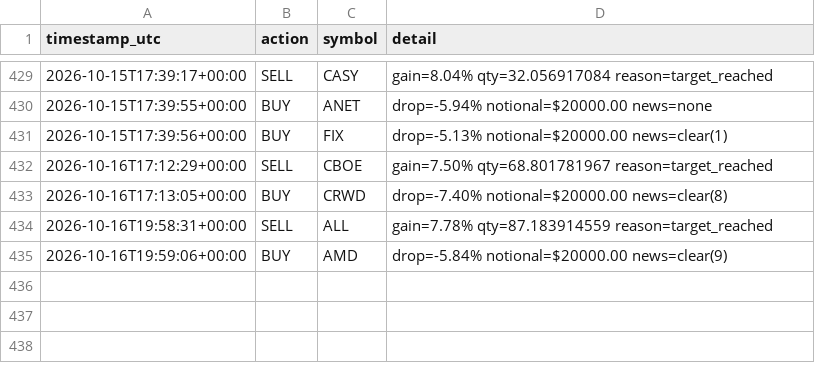
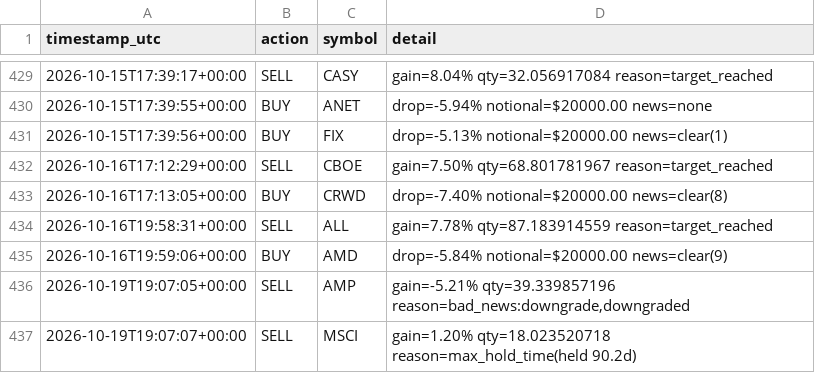
Before and after one commit to titomotta3/dip-recover-trading-bot, a CSV file: trade_log.csv, drawn as a sheet; only a part is shown, gaps mark what is left out; the diff names each change by its address in the sheet, - before the commit and + after, or states it on an @@ line.

```diff
--- a/trade_log.csv
+++ b/trade_log.csv
+row 436: 2026-10-19T19:07:05+00:00 | SELL | AMP | gain=-5.21% qty=39.339857196 reason=bad_news:downgrade,downgraded
+row 437: 2026-10-19T19:07:07+00:00 | SELL | MSCI | gain=1.20% qty=18.023520718 reason=max_hold_time(held 90.2d)
```
Also changed, not shown: equity_history.csv, spy_benchmark.csv, 3 other files.
